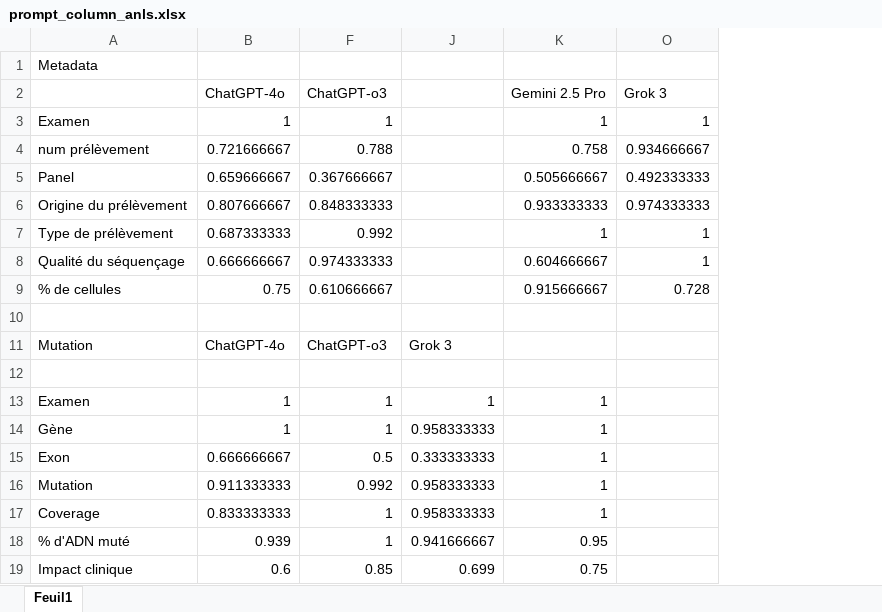
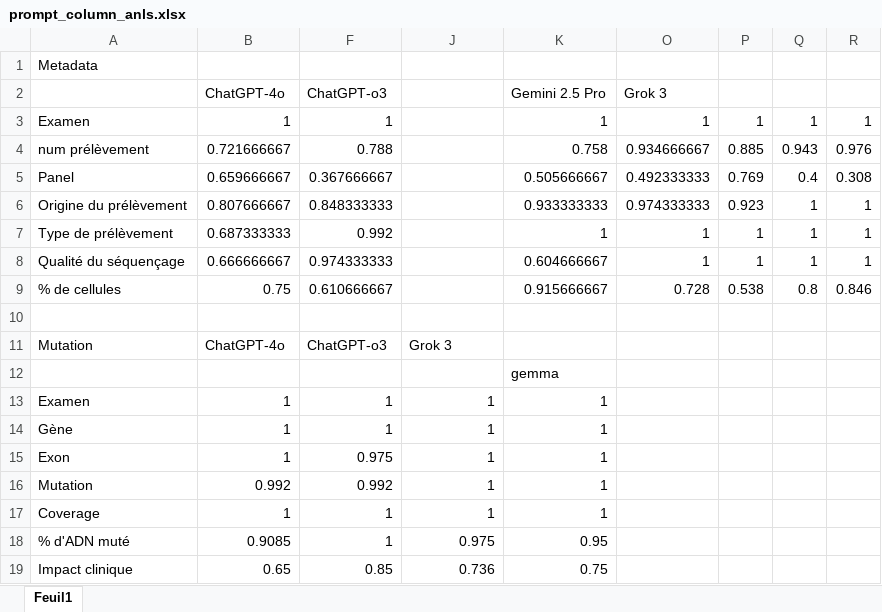
Before and after one commit to Exagor/master-thesis-achten, an Excel workbook: prompt_engineering/prompt_column_anls.xlsx, sheet Feuil1, drawn as a sheet; values as stored, in another font and other column widths than the file's, no borders; the diff names each change by its address in the sheet, - before the commit and + after, or states it on an @@ line.

```diff
--- a/prompt_engineering/prompt_column_anls.xlsx (sheet Feuil1)
+++ b/prompt_engineering/prompt_column_anls.xlsx (sheet Feuil1)
@@ column P unhidden, rows 3-9: 1 | 0.885 | 0.769 | 0.923 | 1 | 1 | 0.538 @@
@@ column Q unhidden, rows 3-9: 1 | 0.943 | 0.4 | 1 | 1 | 1 | 0.8 @@
@@ column R unhidden, rows 3-9: 1 | 0.976 | 0.308 | 1 | 1 | 1 | 0.846 @@
-K12: (empty)
+K12: gemma
-J14: 0.958333333
+J14: 1
-B15: 0.666666667
+B15: 1
-F15: 0.5
+F15: 0.975
-J15: 0.333333333
+J15: 1
-B16: 0.911333333
+B16: 0.992
-J16:J17: 0.958333333
+J16:J17: 1
-B17: 0.833333333
+B17: 1
-B18: 0.939
+B18: 0.9085
-J18: 0.941666667
+J18: 0.975
-B19: 0.6
+B19: 0.65
-J19: 0.699
+J19: 0.736
```
Also changed, not shown: hidden cells, 6 other files.
